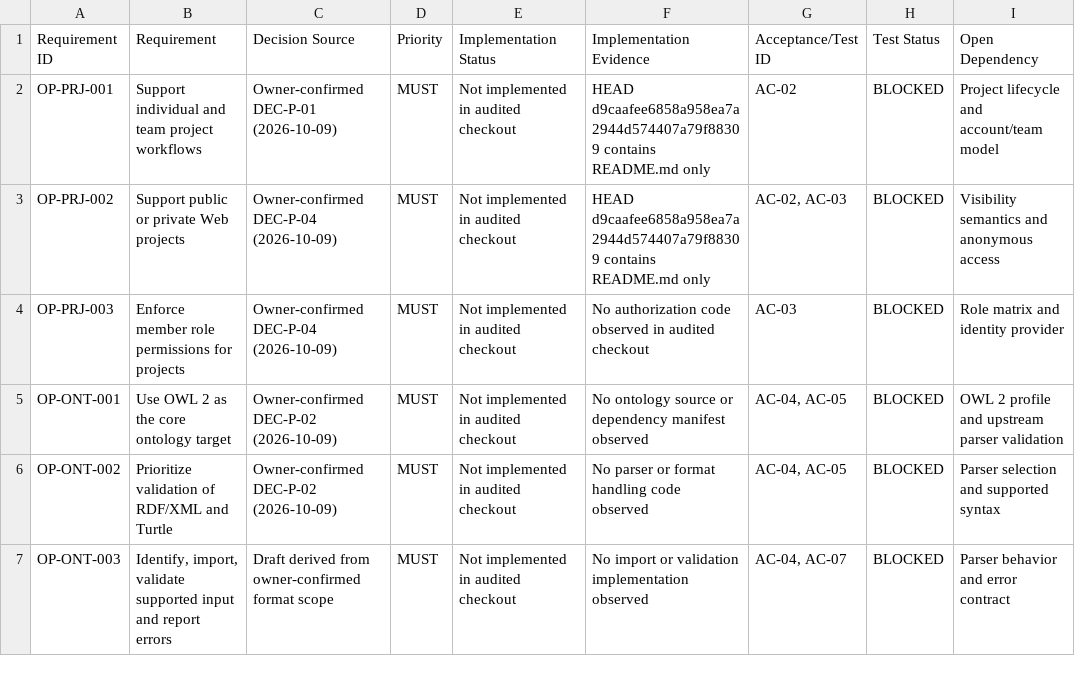
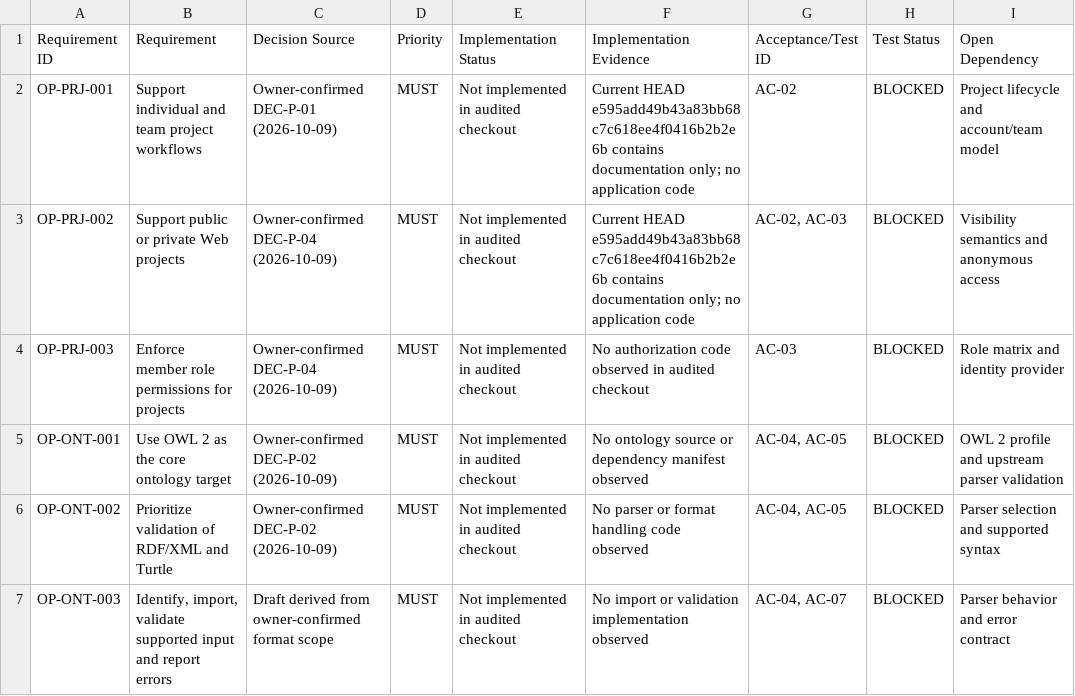
Before and after one commit to SpecOmega/openprotege, a CSV file: docs/requirements/traceability-matrix.csv, drawn as a sheet; only a part is shown.

Commit message:
更新的审计文档包括仓库基线、当前架构、构建与测试基线、安全审查、依赖与上游审查、阶段退出报告、证据台账和上游审计，以及其他模块、能力、技术债和缺口文档。需求追踪表也已同步：traceability-matrix.csv。

```diff
--- a/docs/requirements/traceability-matrix.csv
+++ b/docs/requirements/traceability-matrix.csv
@@ -1,4 +1,4 @@
 Requirement ID,Requirement,Decision Source,Priority,Implementation Status,Implementation Evidence,Acceptance/Test ID,Test Status,Open Dependency
-OP-PRJ-001,"Support individual and team project workflows","Owner-confirmed DEC-P-01 (2026-10-09)",MUST,"Not implemented in audited checkout","HEAD d9caafee6858a958ea7a2944d574407a79f88309 contains README.md only","AC-02","BLOCKED","Project lifecycle and account/team model"
-OP-PRJ-002,"Support public or private Web projects","Owner-confirmed DEC-P-04 (2026-10-09)",MUST,"Not implemented in audited checkout","HEAD d9caafee6858a958ea7a2944d574407a79f88309 contains README.md only","AC-02, AC-03","BLOCKED","Visibility semantics and anonymous access"
+OP-PRJ-001,"Support individual and team project workflows","Owner-confirmed DEC-P-01 (2026-10-09)",MUST,"Not implemented in audited checkout","Current HEAD e595add49b43a83bb68c7c618ee4f0416b2b2e6b contains documentation only; no application code","AC-02","BLOCKED","Project lifecycle and account/team model"
+OP-PRJ-002,"Support public or private Web projects","Owner-confirmed DEC-P-04 (2026-10-09)",MUST,"Not implemented in audited checkout","Current HEAD e595add49b43a83bb68c7c618ee4f0416b2b2e6b contains documentation only; no application code","AC-02, AC-03","BLOCKED","Visibility semantics and anonymous access"
 OP-PRJ-003,"Enforce member role permissions for projects","Owner-confirmed DEC-P-04 (2026-10-09)",MUST,"Not implemented in audited checkout","No authorization code observed in audited checkout","AC-03","BLOCKED","Role matrix and identity provider"
```
Also changed, not shown: 14 other files.
